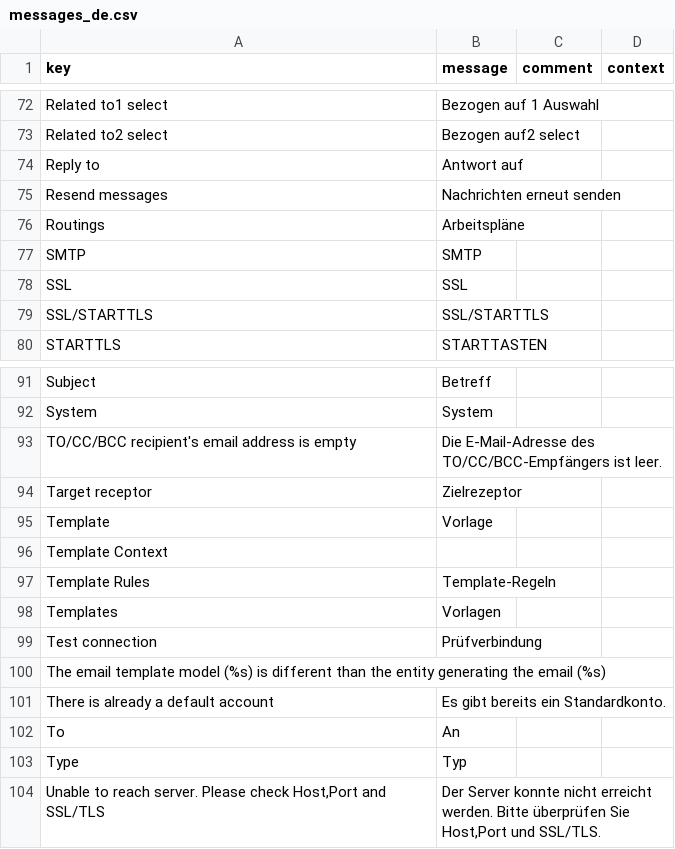
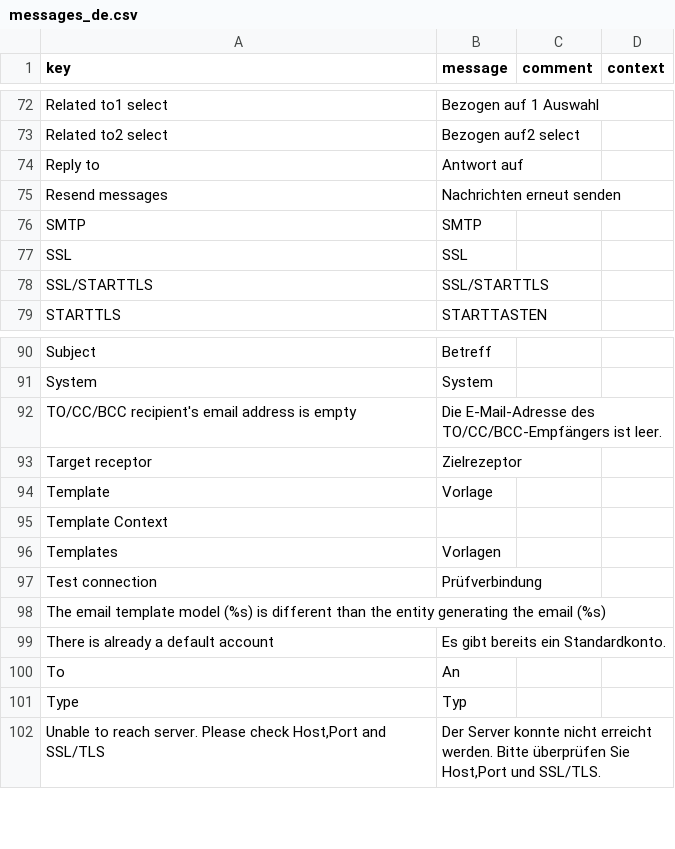
Before and after one commit to sgu-axelor/EventApplication, a CSV file: modules/axelor-message/src/main/resources/i18n/messages_de.csv, drawn as a sheet; only a part is shown, gaps mark what is left out; the diff names each change by its address in the sheet, - before the commit and + after, or states it on an @@ line.

```diff
--- a/modules/axelor-message/src/main/resources/i18n/messages_de.csv
+++ b/modules/axelor-message/src/main/resources/i18n/messages_de.csv
-row 76: Routings | Arbeitspläne
-row 97: Template Rules | Template-Regeln
```
Also changed, not shown: modules/axelor-event/src/main/resources/i18n/messages.csv, modules/axelor-event/src/main/resources/i18n/messages_en.csv, 21 other files.
